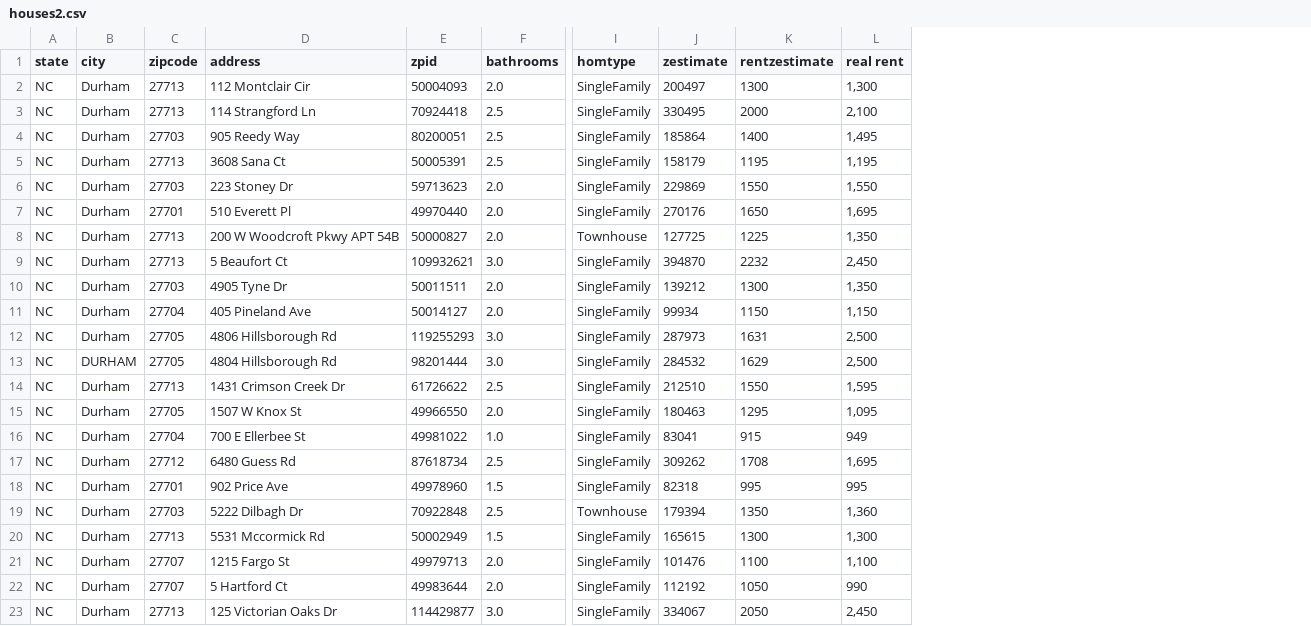
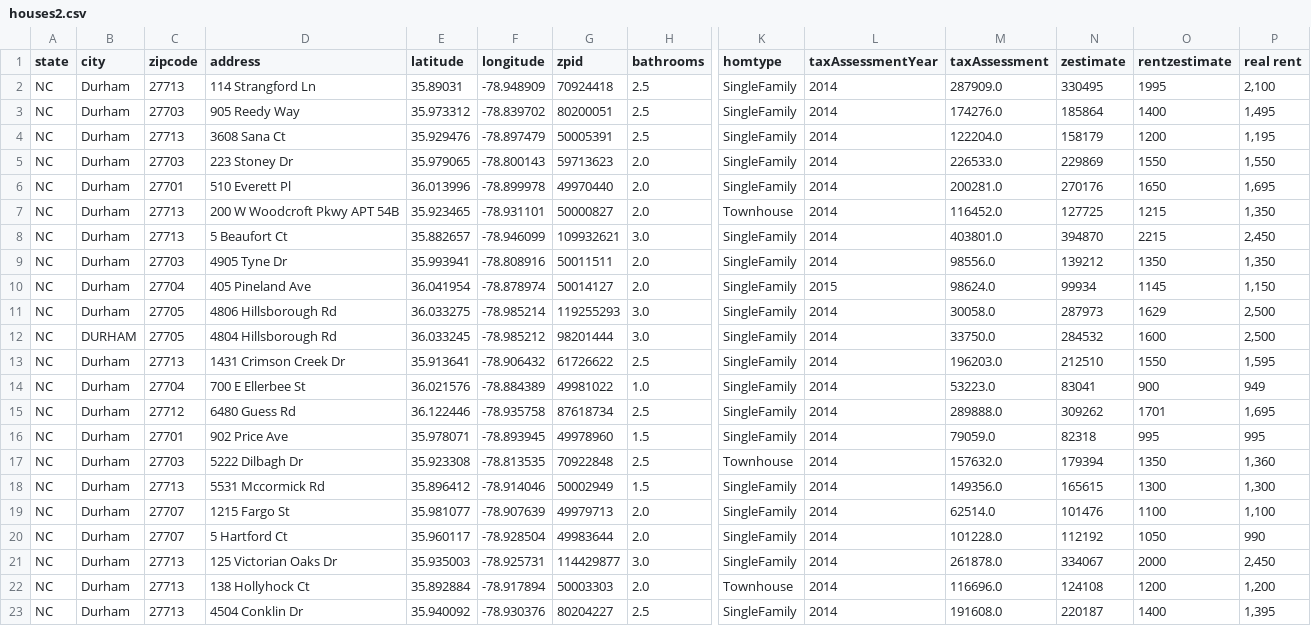
Before and after one commit to adampely/zillowHousingDataScrape, a CSV file: houses2.csv, drawn as a sheet; only a part is shown, gaps mark what is left out; removed rows and columns are numbered as before the commit, all else as after; rows hold the shown columns only; the diff names each change by its address in the sheet, - before the commit and + after, or states it on an @@ line.

```diff
--- a/houses2.csv
+++ b/houses2.csv
+column E (latitude), rows 2-21: 35.89031 | 35.973312 | 35.929476 | 35.979065 | 36.013996 | 35.923465 | 35.882657 | 35.993941 | 36.041954 | 36.033275 | 36.033245 | 35.913641 | 36.021576 | 36.122446 | 35.978071 | 35.923308 | 35.896412 | 35.981077 | 35.960117 | 35.935003
+column F (longitude), rows 2-21: -78.948909 | -78.839702 | -78.897479 | -78.800143 | -78.899978 | -78.931101 | -78.946099 | -78.808916 | -78.878974 | -78.985214 | -78.985212 | -78.906432 | -78.884389 | -78.935758 | -78.893945 | -78.813535 | -78.914046 | -78.907639 | -78.928504 | -78.925731
+column L (taxAssessmentYear), rows 2-21: 2014 | 2014 | 2014 | 2014 | 2014 | 2014 | 2014 | 2014 | 2015 | 2014 | 2014 | 2014 | 2014 | 2014 | 2014 | 2014 | 2014 | 2014 | 2014 | 2014
+column M (taxAssessment), rows 2-21: 287909.0 | 174276.0 | 122204.0 | 226533.0 | 200281.0 | 116452.0 | 403801.0 | 98556.0 | 98624.0 | 30058.0 | 33750.0 | 196203.0 | 53223.0 | 289888.0 | 79059.0 | 157632.0 | 149356.0 | 62514.0 | 101228.0 | 261878.0
-row 2: NC | Durham | 27713 | 112 Montclair Cir | 50004093 | 2.0 | SingleFamily | 200497 | 1300 | 1,300
-O2 (rentzestimate): 2000
+O2 (rentzestimate): 1995
-O4 (rentzestimate): 1195
+O4 (rentzestimate): 1200
-O7 (rentzestimate): 1225
+O7 (rentzestimate): 1215
-O8 (rentzestimate): 2232
+O8 (rentzestimate): 2215
-O9 (rentzestimate): 1300
+O9 (rentzestimate): 1350
-O10 (rentzestimate): 1150
+O10 (rentzestimate): 1145
-O11 (rentzestimate): 1631
+O11 (rentzestimate): 1629
-O12 (rentzestimate): 1629
+O12 (rentzestimate): 1600
-row 15: NC | Durham | 27705 | 1507 W Knox St | 49966550 | 2.0 | SingleFamily | 180463 | 1295 | 1,095
-O14 (rentzestimate): 915
+O14 (rentzestimate): 900
-O15 (rentzestimate): 1708
+O15 (rentzestimate): 1701
-O21 (rentzestimate): 2050
+O21 (rentzestimate): 2000
+row 22: NC | Durham | 27713 | 138 Hollyhock Ct | 35.892884 | -78.917894 | 50003303 | 2.0 | Townhouse | 2014 | 116696.0 | 124108 | 1200 | 1,200
+row 23: NC | Durham | 27713 | 4504 Conklin Dr | 35.940092 | -78.930376 | 80204227 | 2.5 | SingleFamily | 2014 | 191608.0 | 220187 | 1400 | 1,395
```
Also changed, not shown: houses1.csv, houses3.csv, 8 other files.
